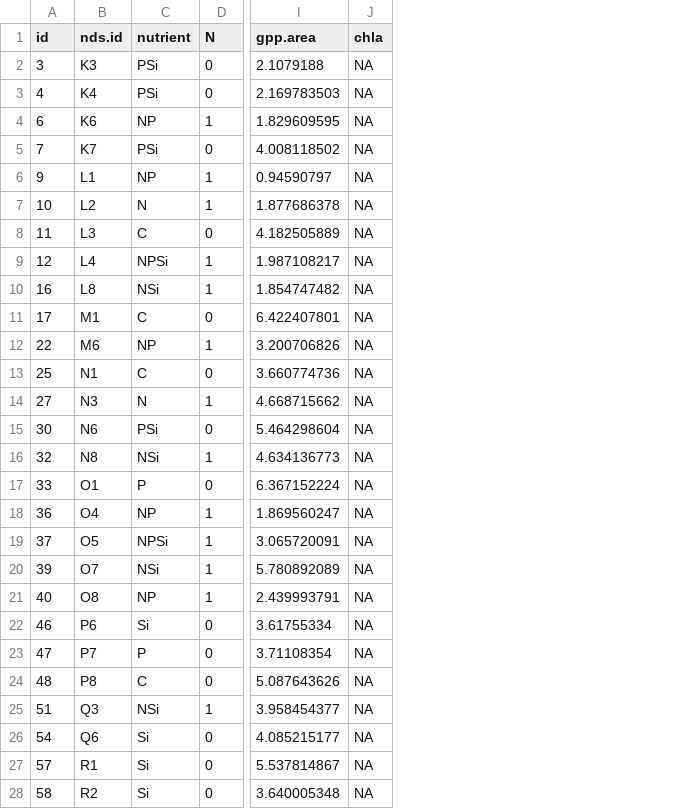
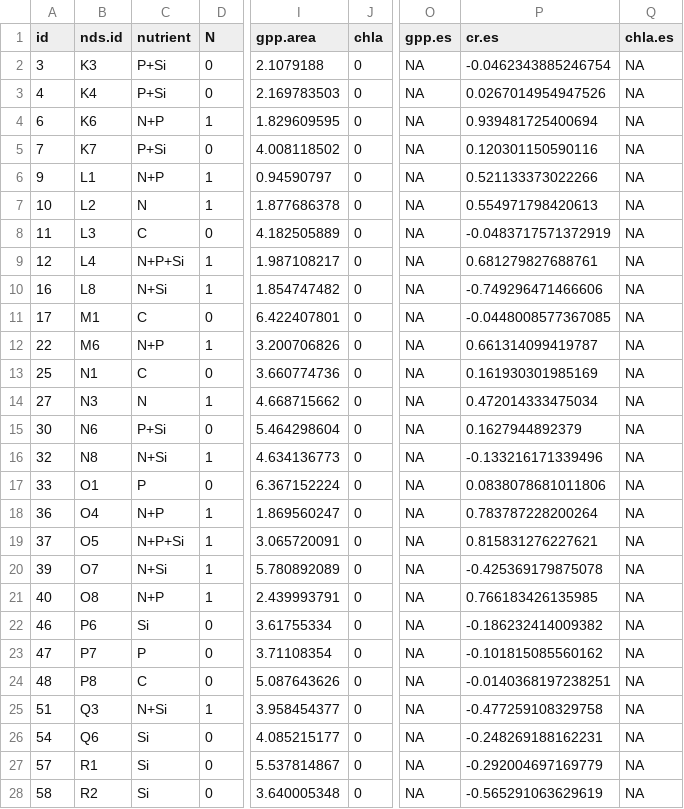
Before and after one commit to clayarango/Yakima-Ag-Sampling, a CSV file: NRR files/ring_summer_nrr.csv, drawn as a sheet; only a part is shown, gaps mark what is left out; the diff covers the shown part only; the diff names each change by its address in the sheet, - before the commit and + after, or states it on an @@ line.

```diff
--- a/NRR files/ring_summer_nrr.csv
+++ b/NRR files/ring_summer_nrr.csv
+column O (gpp.es), rows 2-28: all NA
+column P (cr.es), rows 2-28: -0.0462343885246754 | 0.0267014954947526 | 0.939481725400694 | 0.120301150590116 | 0.521133373022266 | 0.554971798420613 | -0.0483717571372919 | 0.681279827688761 | -0.749296471466606 | -0.0448008577367085 | 0.661314099419787 | 0.161930301985169 | 0.472014333475034 | 0.1627944892379 | -0.133216171339496 | 0.0838078681011806 | 0.783787228200264 | 0.815831276227621 | -0.425369179875078 | 0.766183426135985 | -0.186232414009382 | -0.101815085560162 | -0.0140368197238251 | -0.477259108329758 | -0.248269188162231 | -0.292004697169779 | -0.565291063629619
+column Q (chla.es), rows 2-28: all NA
-C2:C3 (nutrient): PSi
+C2:C3 (nutrient): P+Si
-J2:J28 (chla): NA
+J2:J28 (chla): 0
-C4 (nutrient): NP
+C4 (nutrient): N+P
-C5 (nutrient): PSi
+C5 (nutrient): P+Si
-C6 (nutrient): NP
+C6 (nutrient): N+P
-C9 (nutrient): NPSi
+C9 (nutrient): N+P+Si
-C10 (nutrient): NSi
+C10 (nutrient): N+Si
-C12 (nutrient): NP
+C12 (nutrient): N+P
-C15 (nutrient): PSi
+C15 (nutrient): P+Si
-C16 (nutrient): NSi
+C16 (nutrient): N+Si
-C18 (nutrient): NP
+C18 (nutrient): N+P
-C19 (nutrient): NPSi
+C19 (nutrient): N+P+Si
-C20 (nutrient): NSi
+C20 (nutrient): N+Si
-C21 (nutrient): NP
+C21 (nutrient): N+P
-C25 (nutrient): NSi
+C25 (nutrient): N+Si
```
Also changed, not shown: 115 edited cells elsewhere in this file, NRR files/mab_fall_nrr.csv, NRR files/ring_fall_nrr.csv, 29 other files.
